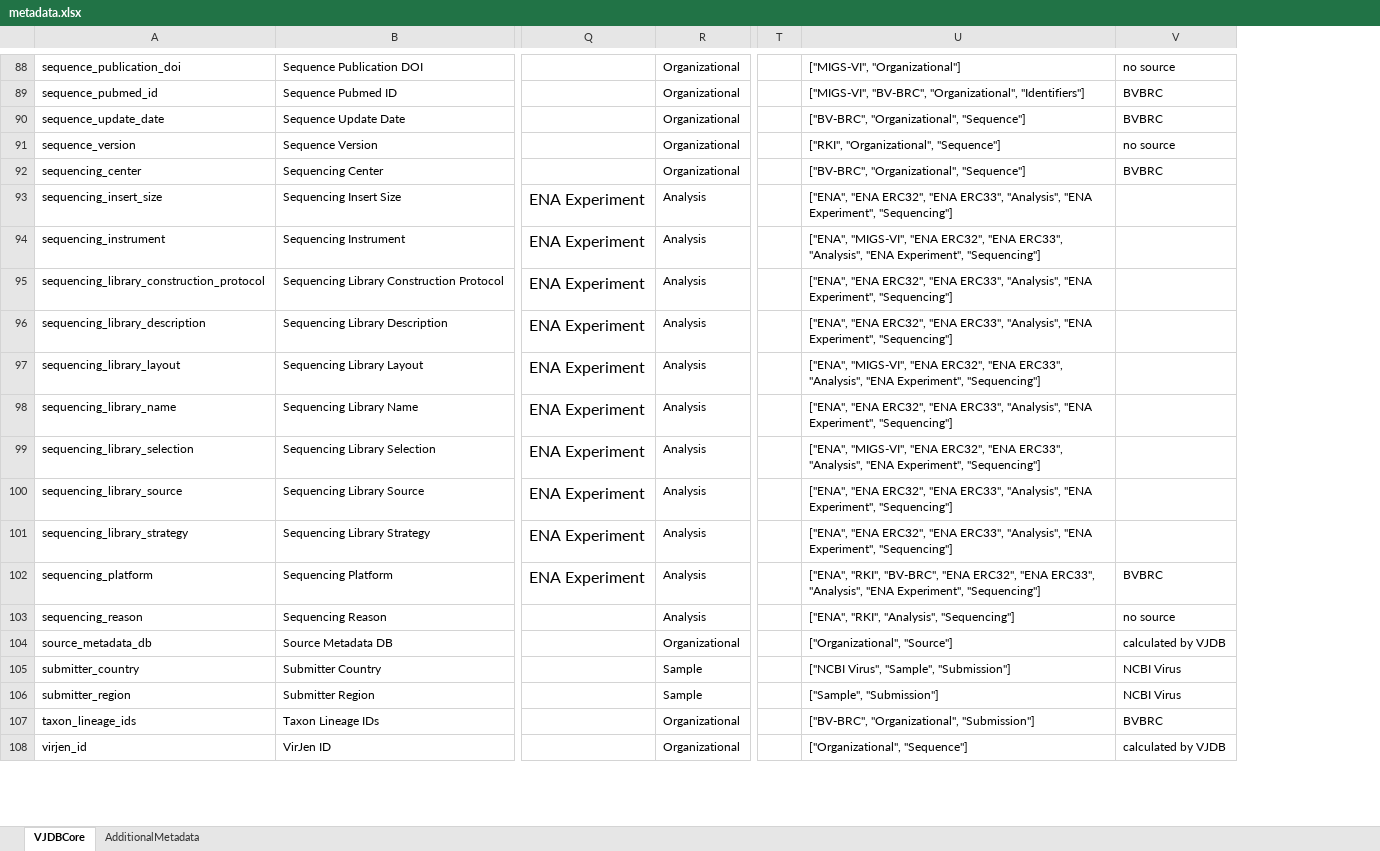
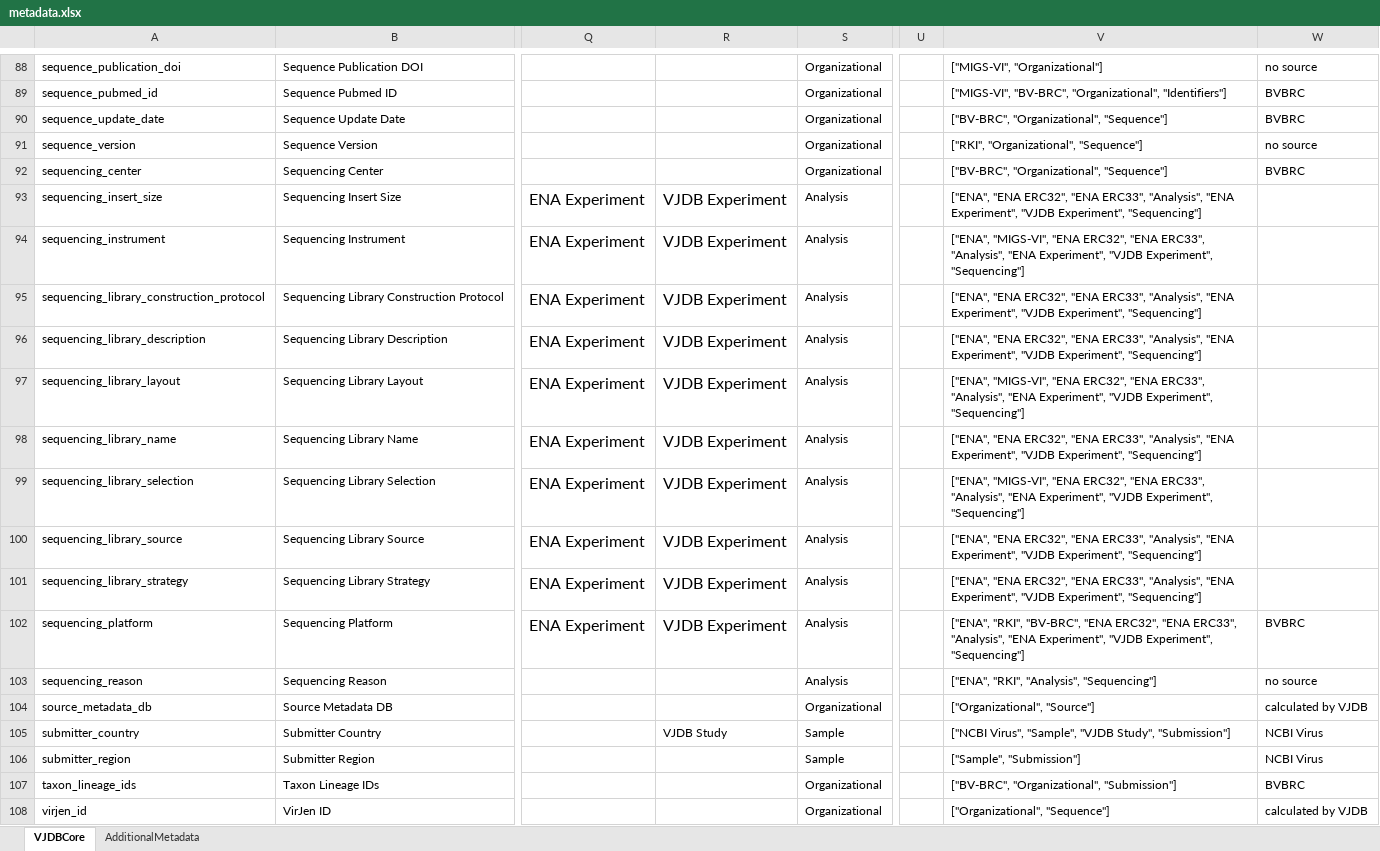
Before and after one commit to bio-informatician/virjendb_metadata, an Excel workbook: metadata.xlsx, sheet VJDBCore, drawn as a sheet; only a part is shown, gaps mark what is left out; values as stored, in another font and other column widths than the file's, no borders; conditional formats not drawn; addresses are those after the commit; the diff covers the shown part only; the diff names each change by its address in the sheet, - before the commit and + after, or states it on an @@ line.

Commit message:
create VJDB Object for correct VJDB submission

```diff
--- a/metadata.xlsx (sheet VJDBCore)
+++ b/metadata.xlsx (sheet VJDBCore)
+column R, rows 93-105: VJDB Experiment | VJDB Experiment | VJDB Experiment | VJDB Experiment | VJDB Experiment | VJDB Experiment | VJDB Experiment | VJDB Experiment | VJDB Experiment | VJDB Experiment |  |  | VJDB Study
-V93: …"ENA Experiment", "Sequencing"]
+V93: …"ENA Experiment", "VJDB Experiment", "Sequencing"]
-V94: …"ENA Experiment", "Sequencing"]
+V94: …"ENA Experiment", "VJDB Experiment", "Sequencing"]
-V95:V96: …"ENA Experiment", "Sequencing"]
+V95:V96: …"ENA Experiment", "VJDB Experiment", "Sequencing"]
-V97: …"ENA Experiment", "Sequencing"]
+V97: …"ENA Experiment", "VJDB Experiment", "Sequencing"]
-V98: …"ENA Experiment", "Sequencing"]
+V98: …"ENA Experiment", "VJDB Experiment", "Sequencing"]
-V99: …"ENA Experiment", "Sequencing"]
+V99: …"ENA Experiment", "VJDB Experiment", "Sequencing"]
-V100:V101: …"ENA Experiment", "Sequencing"]
+V100:V101: …"ENA Experiment", "VJDB Experiment", "Sequencing"]
-V102: …"ENA Experiment", "Sequencing"]
+V102: …"ENA Experiment", "VJDB Experiment", "Sequencing"]
-V105: ["NCBI Virus", "Sample", "Submission"]
+V105: ["NCBI Virus", "Sample", "VJDB Study", "Submission"]
```
Also changed, not shown: 88 edited cells elsewhere in this sheet, formulas that keep their value.
